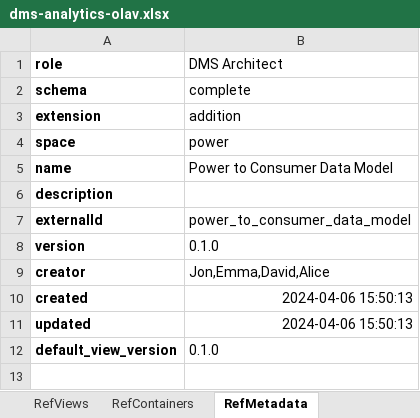
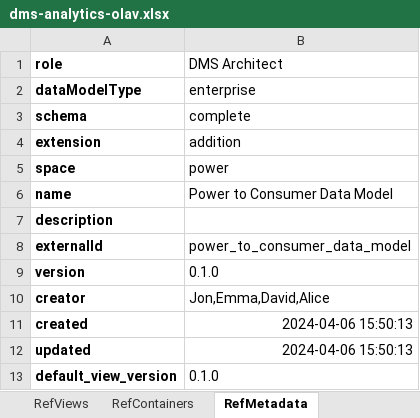
Before and after one commit to cognitedata/neat, an Excel workbook: docs/artifacts/rules/dms-analytics-olav.xlsx, sheet RefMetadata, drawn as a sheet; values as stored, in another font and other column widths than the file's, no borders; the diff names each change by its address in the sheet, - before the commit and + after, or states it on an @@ line.

```diff
--- a/docs/artifacts/rules/dms-analytics-olav.xlsx (sheet RefMetadata)
+++ b/docs/artifacts/rules/dms-analytics-olav.xlsx (sheet RefMetadata)
+row 2: dataModelType | enterprise
```
Also changed, not shown: sheet Metadata, 16 other files.
